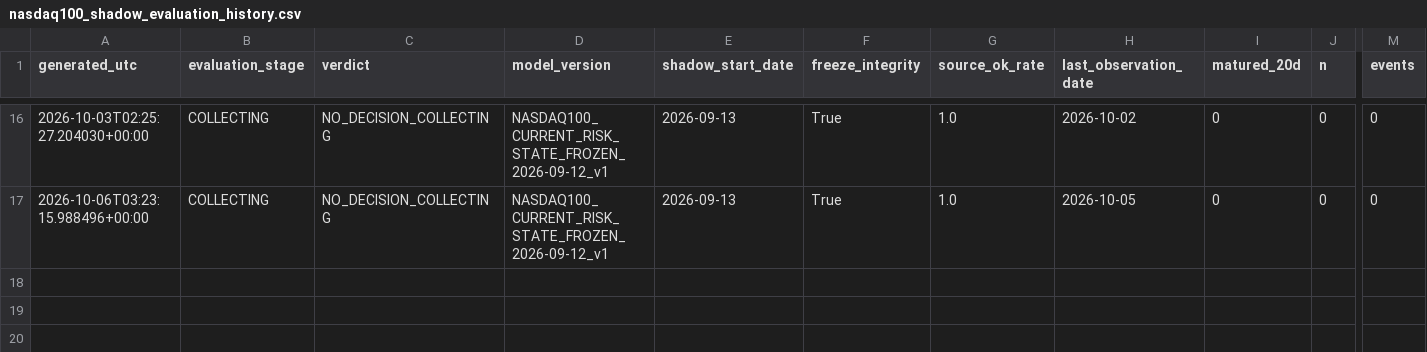
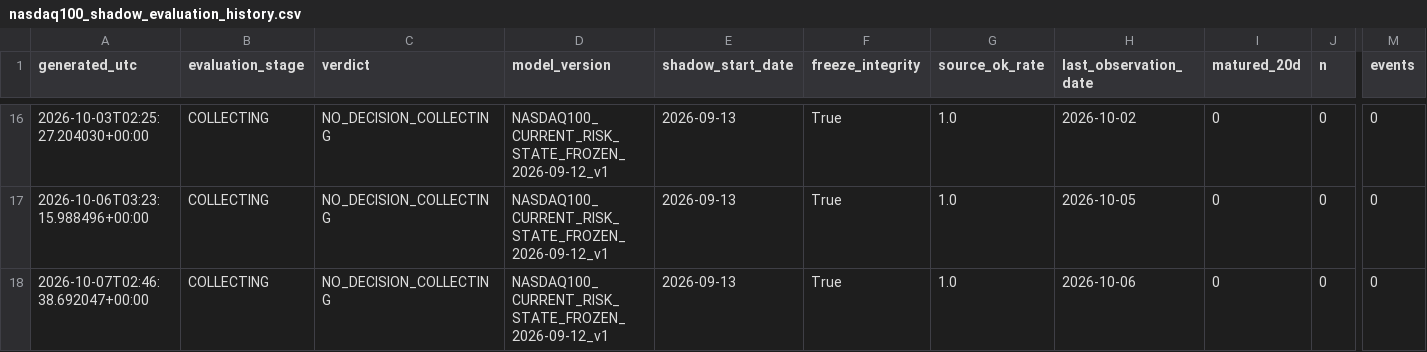
Before and after one commit to bolzp85-gif/regime_backtest, a CSV file: shadow_logs/nasdaq100_shadow_evaluation_history.csv, drawn as a sheet; only a part is shown, gaps mark what is left out; rows hold the shown columns only; the diff names each change by its address in the sheet, - before the commit and + after, or states it on an @@ line.

```diff
--- a/shadow_logs/nasdaq100_shadow_evaluation_history.csv
+++ b/shadow_logs/nasdaq100_shadow_evaluation_history.csv
+row 18: 2026-10-07T02:46:38.692047+00:00 | COLLECTING | NO_DECISION_COLLECTING | NASDAQ100_CURRENT_RISK_STATE_FROZEN_2026-09-12_v1 | 2026-09-13 | True | 1.0 | 2026-10-06 | 0 | 0 | 0
```
Also changed, not shown: shadow_logs/nasdaq100_shadow_evaluation_summary.csv, shadow_logs/nasdaq100_shadow_log.csv, 2 other files.
